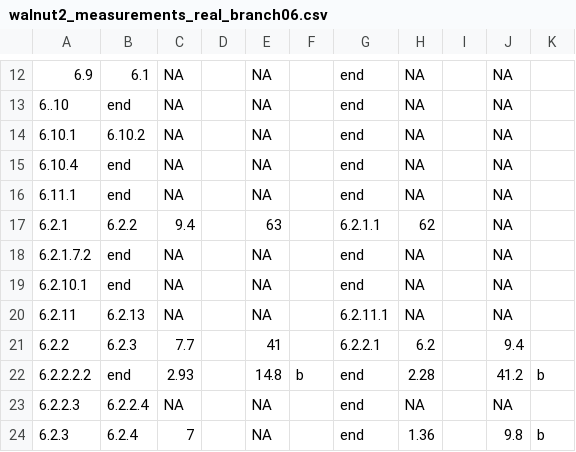
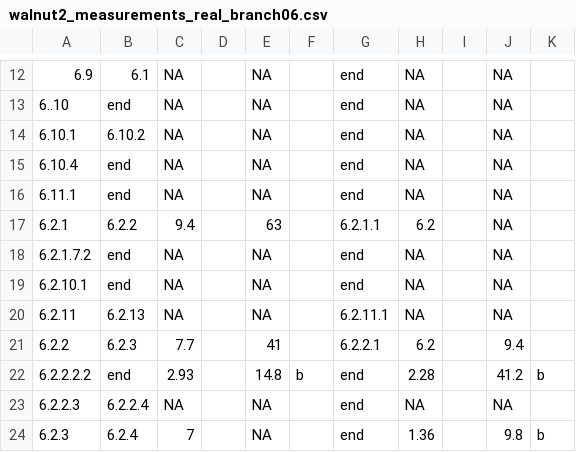
Before and after one commit to lanescher/tree-model-groundtruth-2018, a CSV file: DATA/INPUT/walnut2_measurements_real_branch06.csv, drawn as a sheet; only a part is shown, gaps mark what is left out; the diff names each change by its address in the sheet, - before the commit and + after, or states it on an @@ line.

Commit message:
corrected typo

```diff
--- a/DATA/INPUT/walnut2_measurements_real_branch06.csv
+++ b/DATA/INPUT/walnut2_measurements_real_branch06.csv
-H17: 62
+H17: 6.2
```
